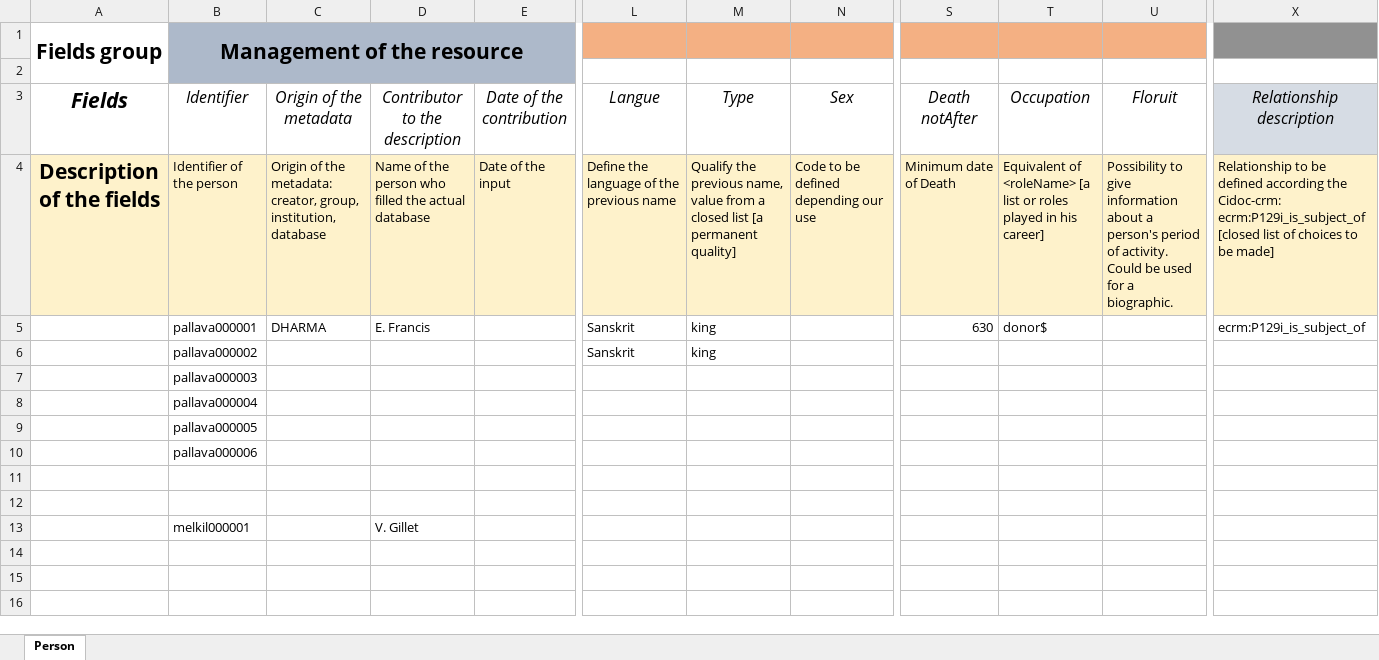
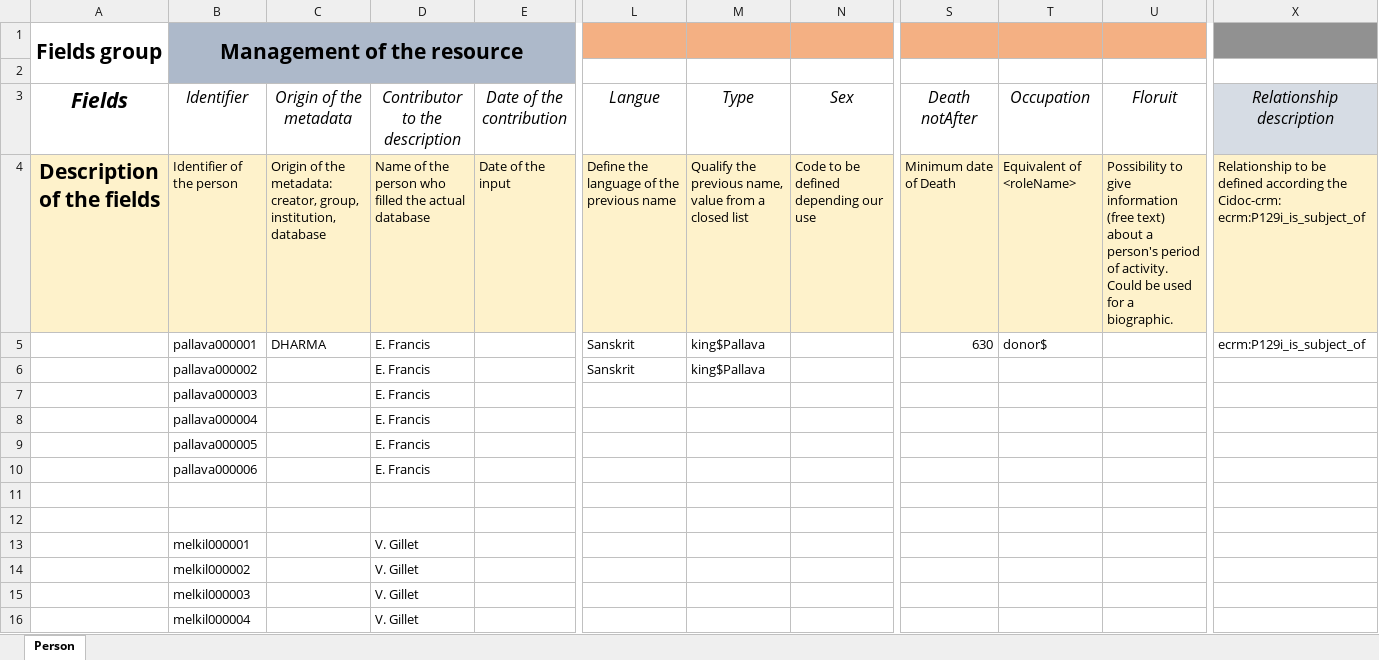
Before and after one commit to erc-dharma/tfa-documentation, an Excel workbook: authorityList/DHARMA_PSNAuthorityTemplate_V01.xlsx, sheet Person, drawn as a sheet; only a part is shown, gaps mark what is left out; values as stored, in another font and other column widths than the file's, no borders; rows hold the shown columns only; the diff names each change by its address in the sheet, - before the commit and + after, or states it on an @@ line.

Commit message:
Update DHARMA_PSNAuthorityTemplate_V01.xlsx
Added comments

```diff
--- a/authorityList/DHARMA_PSNAuthorityTemplate_V01.xlsx (sheet Person)
+++ b/authorityList/DHARMA_PSNAuthorityTemplate_V01.xlsx (sheet Person)
-M4: …closed list [a permanent quality]
+M4: …closed list
-T4: Equivalent of <roleName> [a list or roles played in his career]
+T4: Equivalent of <roleName>
-U4: …give information about a…
+U4: …give information (free text) about a…
-X4: …Cidoc-crm: ecrm:P129i_is_subject_of [closed list of choices to be made]
+X4: …Cidoc-crm: ecrm:P129i_is_subject_of
-M5:M6: king
+M5:M6: king$Pallava
-D6:D10: (empty)
+D6:D10: E. Francis
+row 14:  | melkil000002 |  | V. Gillet
+row 15:  | melkil000003 |  | V. Gillet
+row 16:  | melkil000004 |  | V. Gillet
```
